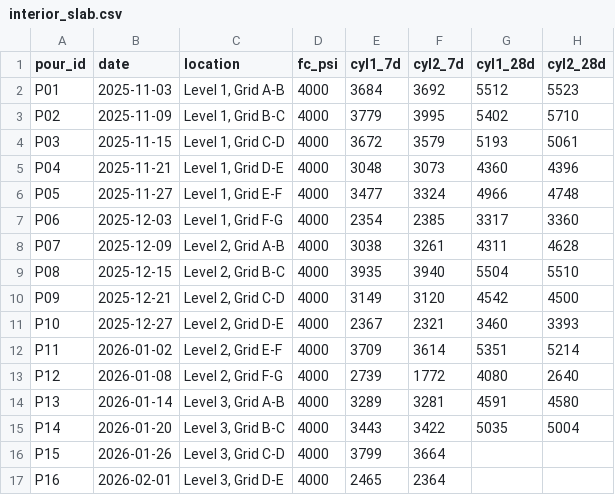
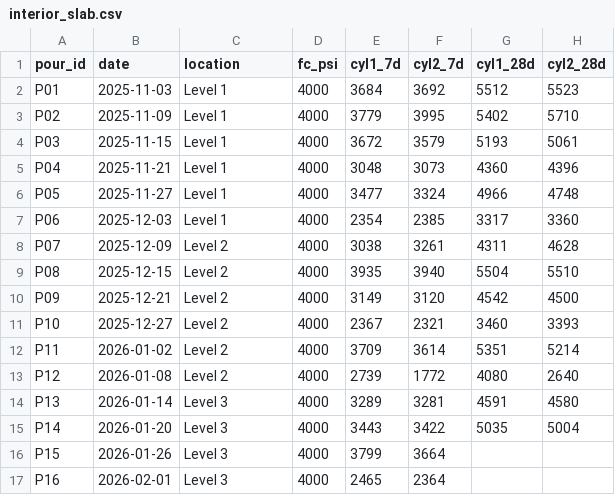
Before and after one commit to QaiumHossainAdi/Exam-Final-2-Qaium-Hossain-L20557925, a CSV file: castcheck/data/presentation/interior_slab.csv, drawn as a sheet; only a part is shown; the diff names each change by its address in the sheet, - before the commit and + after, or states it on an @@ line.

```diff
--- a/castcheck/data/presentation/interior_slab.csv
+++ b/castcheck/data/presentation/interior_slab.csv
-C2 (location): Level 1, Grid A-B
+C2 (location): Level 1
-C3 (location): Level 1, Grid B-C
+C3 (location): Level 1
-C4 (location): Level 1, Grid C-D
+C4 (location): Level 1
-C5 (location): Level 1, Grid D-E
+C5 (location): Level 1
-C6 (location): Level 1, Grid E-F
+C6 (location): Level 1
-C7 (location): Level 1, Grid F-G
+C7 (location): Level 1
-C8 (location): Level 2, Grid A-B
+C8 (location): Level 2
-C9 (location): Level 2, Grid B-C
+C9 (location): Level 2
-C10 (location): Level 2, Grid C-D
+C10 (location): Level 2
-C11 (location): Level 2, Grid D-E
+C11 (location): Level 2
-C12 (location): Level 2, Grid E-F
+C12 (location): Level 2
-C13 (location): Level 2, Grid F-G
+C13 (location): Level 2
-C14 (location): Level 3, Grid A-B
+C14 (location): Level 3
-C15 (location): Level 3, Grid B-C
+C15 (location): Level 3
-C16 (location): Level 3, Grid C-D
+C16 (location): Level 3
-C17 (location): Level 3, Grid D-E
+C17 (location): Level 3
```
Also changed, not shown: castcheck/data/presentation/road_pavement.csv, 1 other file.
